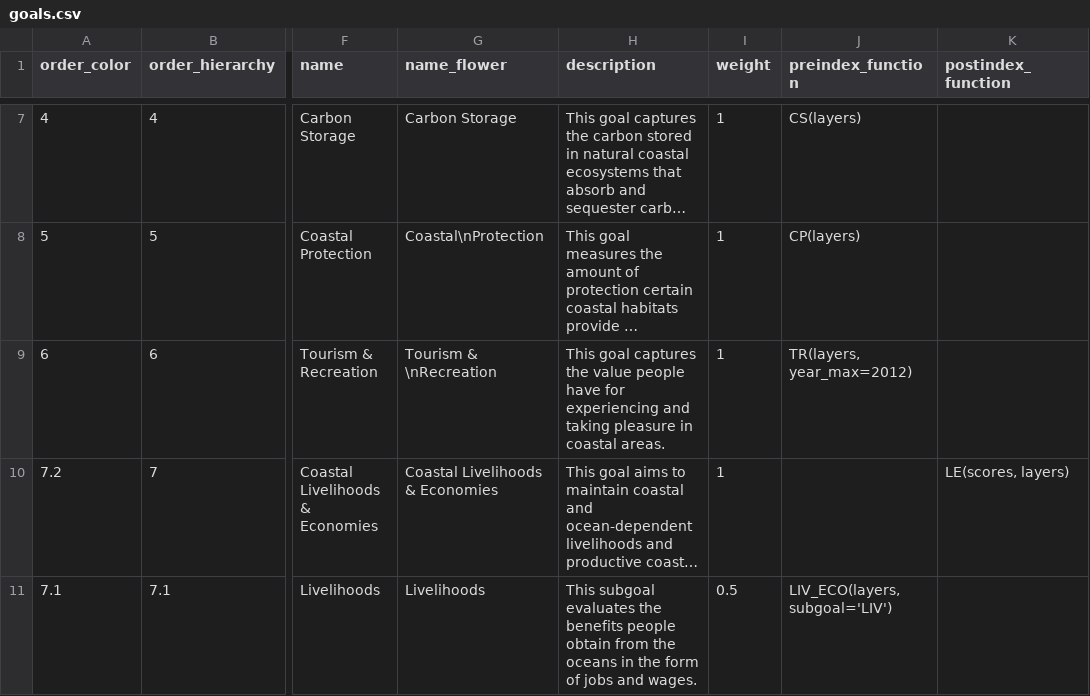
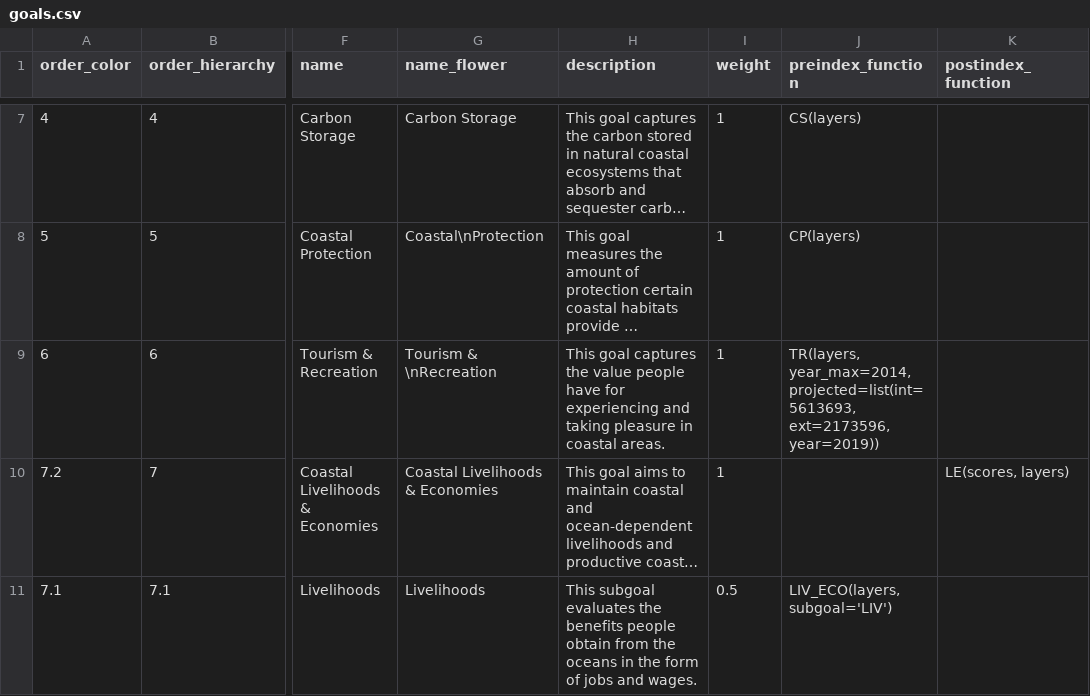
Before and after one commit to OHI-Science/gye, a CSV file: region2015/conf/goals.csv, drawn as a sheet; only a part is shown, gaps mark what is left out; long unchanged cells end in …; the diff names each change by its address in the sheet, - before the commit and + after, or states it on an @@ line.

```diff
--- a/region2015/conf/goals.csv
+++ b/region2015/conf/goals.csv
-J9 (preindex_function): TR(layers, year_max=2012)
+J9 (preindex_function): TR(layers, year_max=2014, projected=list(int=5613693, ext=2173596, year=2019))
```
Also changed, not shown: region2015/layers.csv, region2015/scores.csv, 12 other files.
